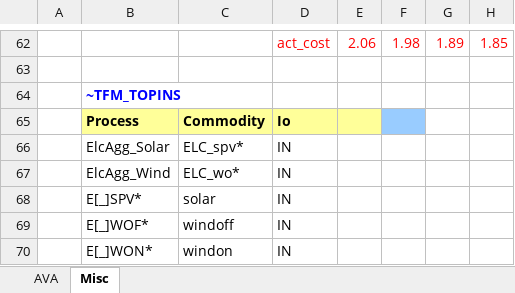
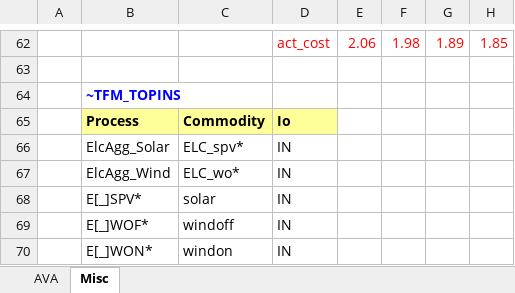
Before and after one commit to kraik98/ee-times, an Excel workbook: VerveStacks_EST/SubRES_Tmpl/SubRES_New_RE_and_Conventional_Trans.xlsx, sheet Misc, drawn as a sheet; only a part is shown, gaps mark what is left out; values as stored, in another font and other column widths than the file's, no borders; the diff names each change by its address in the sheet, - before the commit and + after, or states it on an @@ line.

```diff
--- a/VerveStacks_EST/SubRES_Tmpl/SubRES_New_RE_and_Conventional_Trans.xlsx (sheet Misc)
+++ b/VerveStacks_EST/SubRES_Tmpl/SubRES_New_RE_and_Conventional_Trans.xlsx (sheet Misc)
-E65 fill: #FFFF99
+E65 fill: none
-F65 fill: #99CCFF
+F65 fill: none
```
Also changed, not shown: VerveStacks_EST/BY_Trans.xlsx.
